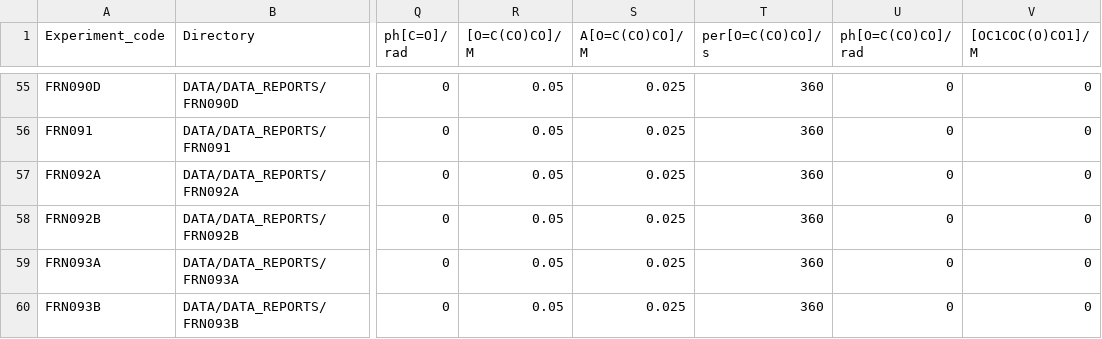
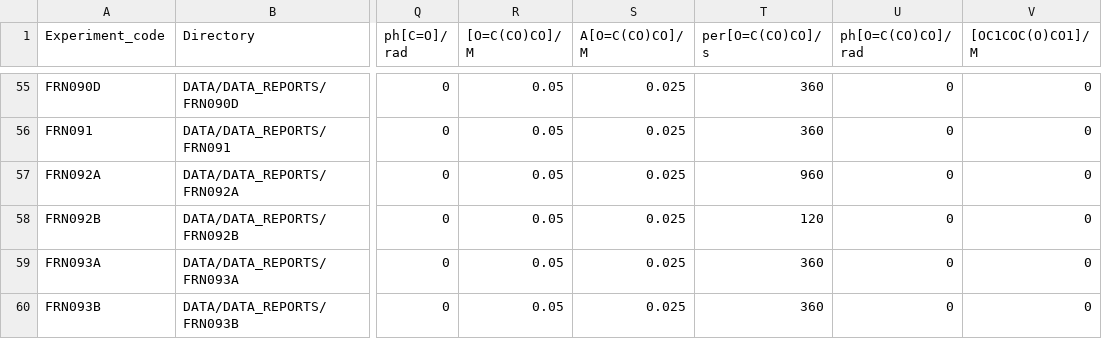
Before and after one commit to huckgroup/formose-2021, a CSV file: EXPERIMENT_INFO/Experiment_parameters.csv, drawn as a sheet; only a part is shown, gaps mark what is left out; the diff names each change by its address in the sheet, - before the commit and + after, or states it on an @@ line.

Commit message:
corrected FRN092A period entries

```diff
--- a/EXPERIMENT_INFO/Experiment_parameters.csv
+++ b/EXPERIMENT_INFO/Experiment_parameters.csv
-T57 (per[O=C(CO)CO]/ s): 360
+T57 (per[O=C(CO)CO]/ s): 960
-T58 (per[O=C(CO)CO]/ s): 360
+T58 (per[O=C(CO)CO]/ s): 120
```
